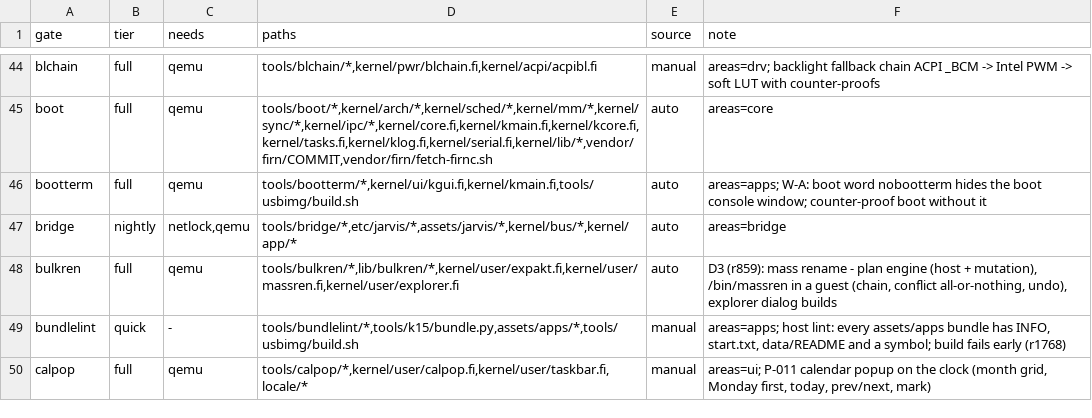
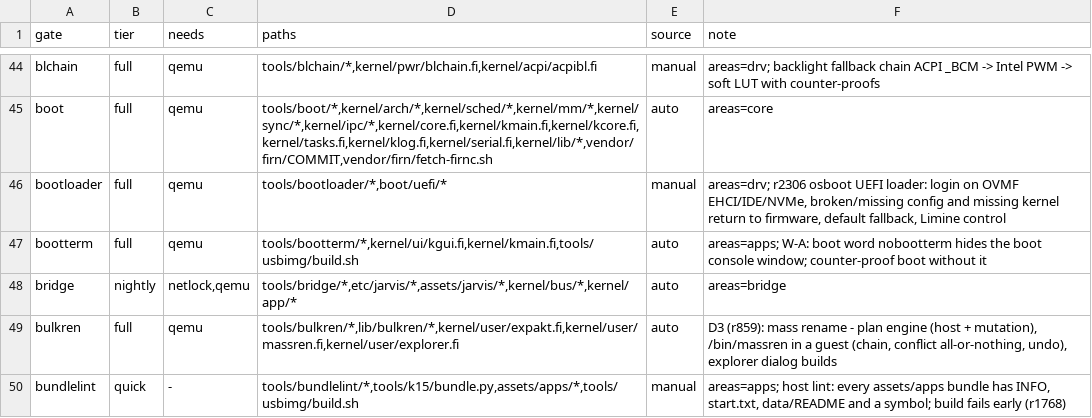
Before and after one commit to Flei-123/Osum, a TSV file: tools/qa/gates.tsv, drawn as a sheet; only a part is shown, gaps mark what is left out; the shorter side is filled out with more unchanged rows; the diff names each change by its address in the sheet, - before the commit and + after, or states it on an @@ line.

Commit message:
gates: add bootloader row

```diff
--- a/tools/qa/gates.tsv
+++ b/tools/qa/gates.tsv
+row 46: bootloader | full | qemu | tools/bootloader/*,boot/uefi/* | manual | areas=drv; r2306 osboot UEFI loader: login on OVMF EHCI/IDE/NVMe, broken/missing config and missing kernel return to firmware, default fallback, Limine control
```
